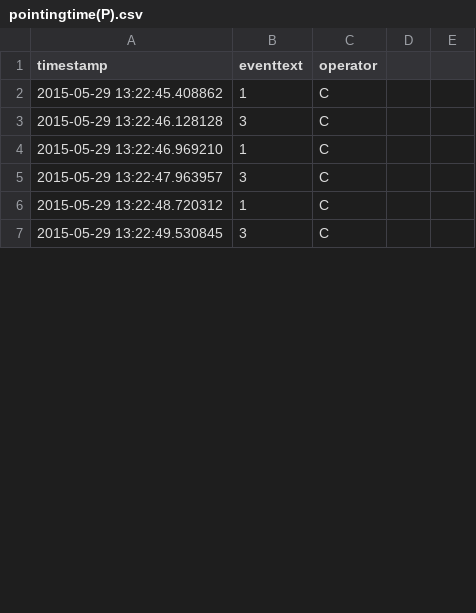
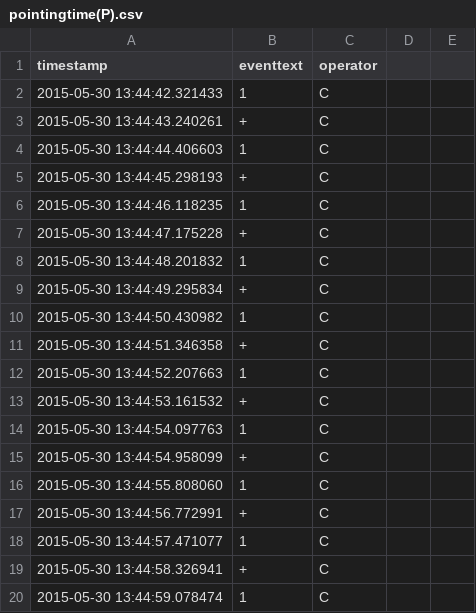
Before and after one commit to mopat/TextEntrySpeed, a CSV file: A6/rpCalc/source/pointingtime(P).csv, drawn as a sheet; only a part is shown; the diff covers the shown part only.

```diff
--- a/A6/rpCalc/source/pointingtime(P).csv
+++ b/A6/rpCalc/source/pointingtime(P).csv
@@ -1,7 +1,20 @@
 timestamp,eventtext,operator
-2015-05-29 13:22:45.408862,1,C
-2015-05-29 13:22:46.128128,3,C
-2015-05-29 13:22:46.969210,1,C
-2015-05-29 13:22:47.963957,3,C
-2015-05-29 13:22:48.720312,1,C
-2015-05-29 13:22:49.530845,3,C
+2015-05-30 13:44:42.321433,1,C
+2015-05-30 13:44:43.240261,+,C
+2015-05-30 13:44:44.406603,1,C
+2015-05-30 13:44:45.298193,+,C
+2015-05-30 13:44:46.118235,1,C
+2015-05-30 13:44:47.175228,+,C
+2015-05-30 13:44:48.201832,1,C
+2015-05-30 13:44:49.295834,+,C
+2015-05-30 13:44:50.430982,1,C
+2015-05-30 13:44:51.346358,+,C
+2015-05-30 13:44:52.207663,1,C
+2015-05-30 13:44:53.161532,+,C
+2015-05-30 13:44:54.097763,1,C
+2015-05-30 13:44:54.958099,+,C
+2015-05-30 13:44:55.808060,1,C
+2015-05-30 13:44:56.772991,+,C
+2015-05-30 13:44:57.471077,1,C
+2015-05-30 13:44:58.326941,+,C
+2015-05-30 13:44:59.078474,1,C
```
Also changed, not shown: 23 added rows, 6 removed rows and 9 edited cells elsewhere in this file, A6/deviceswitching(H).csv, A6/pointingtime(P).csv, 3 other files.
